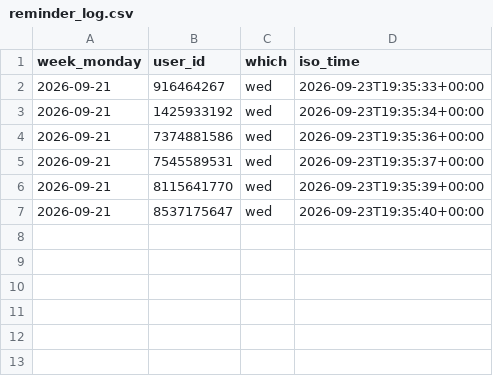
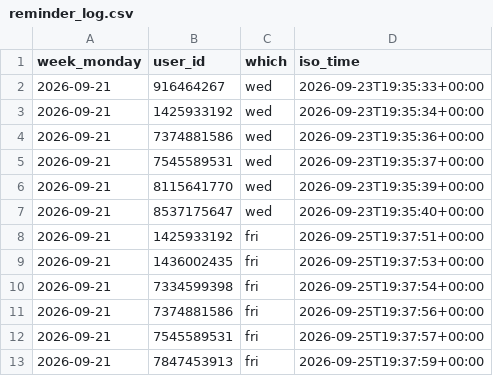
Before and after one commit to Mehinewe/weekly-topic-t, a CSV file: reminder_log.csv, drawn as a sheet; the diff names each change by its address in the sheet, - before the commit and + after, or states it on an @@ line.

```diff
--- a/reminder_log.csv
+++ b/reminder_log.csv
+row 8: 2026-09-21 | 1425933192 | fri | 2026-09-25T19:37:51+00:00
+row 9: 2026-09-21 | 1436002435 | fri | 2026-09-25T19:37:53+00:00
+row 10: 2026-09-21 | 7334599398 | fri | 2026-09-25T19:37:54+00:00
+row 11: 2026-09-21 | 7374881586 | fri | 2026-09-25T19:37:56+00:00
+row 12: 2026-09-21 | 7545589531 | fri | 2026-09-25T19:37:57+00:00
+row 13: 2026-09-21 | 7847453913 | fri | 2026-09-25T19:37:59+00:00
```
